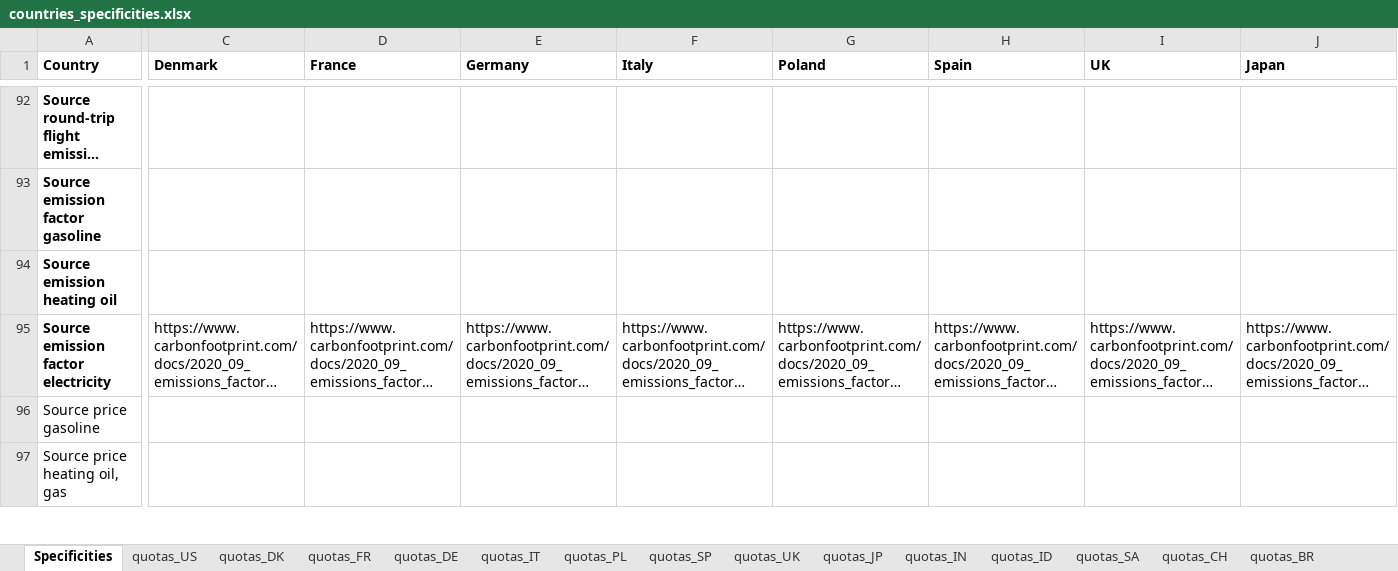
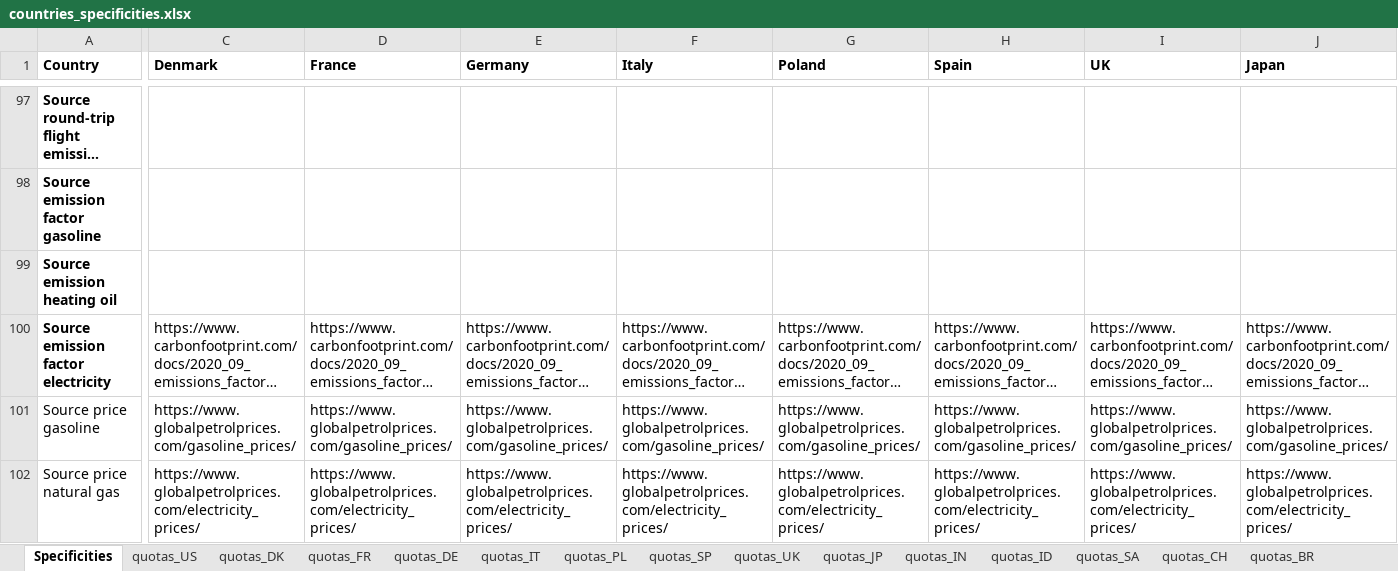
Before and after one commit to mariuslehenaff/oecd_climate, an Excel workbook: questionnaires/countries_specificities.xlsx, sheet Specificities, drawn as a sheet; only a part is shown, gaps mark what is left out; long unchanged cells end in …; values as stored, in another font and other column widths than the file's, no borders; removed rows and columns are numbered as before the commit, all else as after; rows hold the shown columns only; the diff covers the shown part only; the diff names each change by its address in the sheet, - before the commit and + after, or states it on an @@ line.

Commit message:
Add price elec, coal, etc.

```diff
--- a/questionnaires/countries_specificities.xlsx (sheet Specificities)
+++ b/questionnaires/countries_specificities.xlsx (sheet Specificities)
-C101 (Denmark): (empty)
+C101 (Denmark): https://www.globalpetrolprices.com/gasoline_prices/
-D101 (France): (empty)
+D101 (France): https://www.globalpetrolprices.com/gasoline_prices/
-E101 (Germany): (empty)
+E101 (Germany): https://www.globalpetrolprices.com/gasoline_prices/
-F101 (Italy): (empty)
+F101 (Italy): https://www.globalpetrolprices.com/gasoline_prices/
-G101 (Poland): (empty)
+G101 (Poland): https://www.globalpetrolprices.com/gasoline_prices/
-H101 (Spain): (empty)
+H101 (Spain): https://www.globalpetrolprices.com/gasoline_prices/
-I101 (UK): (empty)
+I101 (UK): https://www.globalpetrolprices.com/gasoline_prices/
-J101 (Japan): (empty)
+J101 (Japan): https://www.globalpetrolprices.com/gasoline_prices/
-row 97: Source price heating oil, gas
+row 102: Source price natural gas | https://www.globalpetrolprices.com/electricity_prices/ | https://www.globalpetrolprices.com/electricity_prices/ | https://www.globalpetrolprices.com/electricity_prices/ | https://www.globalpetrolprices.com/electricity_prices/ | https://www.globalpetrolprices.com/electricity_prices/ | https://www.globalpetrolprices.com/electricity_prices/ | https://www.globalpetrolprices.com/electricity_prices/ | https://www.globalpetrolprices.com/electricity_prices/
```
Also changed, not shown: 7 added rows and 15 edited cells elsewhere in this sheet.
